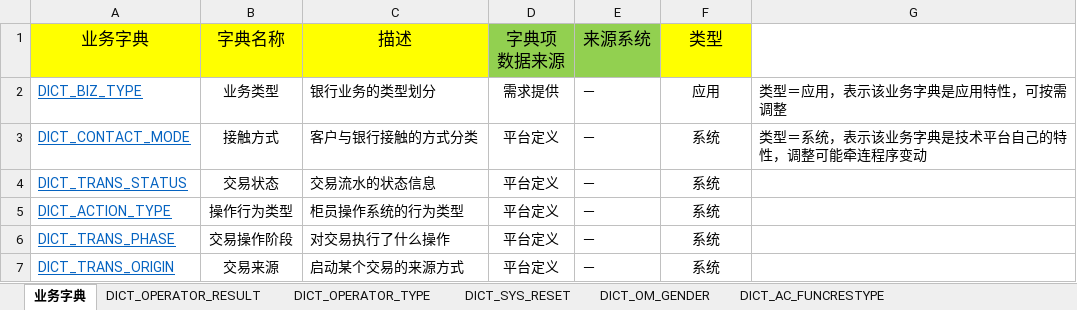
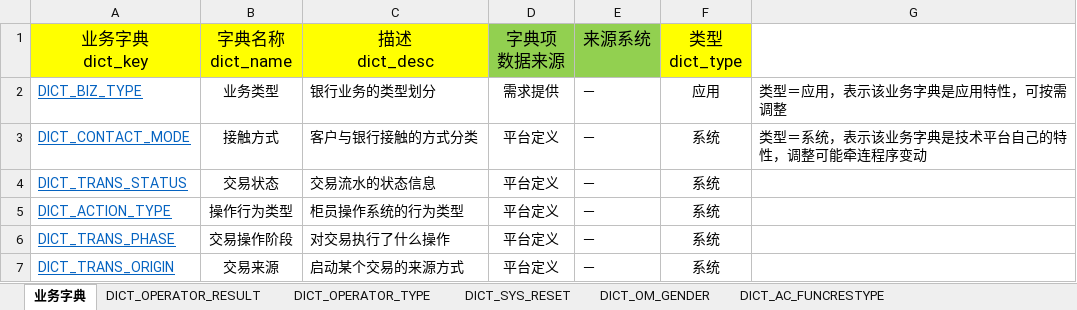
Before and after one commit to shiyunlai/tistools, an Excel workbook: tools-core/model/业务字典.xlsx, sheet 业务字典, drawn as a sheet; only a part is shown; values as stored, in another font and other column widths than the file's, no borders; removed rows and columns are numbered as before the commit, all else as after; ↵ is a line break in a cell; the diff names each change by its address in the sheet, - before the commit and + after, or states it on an @@ line.

Commit message:
增加字段映射说明

```diff
--- a/tools-core/model/业务字典.xlsx (sheet 业务字典)
+++ b/tools-core/model/业务字典.xlsx (sheet 业务字典)
-row 1: 业务字典 | 字典名称 | 描述 | 字典项 ↵ 数据来源 | 来源系统 | 类型
+row 1: 业务字典 ↵ dict_key | 字典名称 ↵ dict_name | 描述 ↵ dict_desc | 字典项 ↵ 数据来源 | 来源系统 | 类型 ↵ dict_type
```
Also changed, not shown: sheet DICT_BIZ_TYPE.
